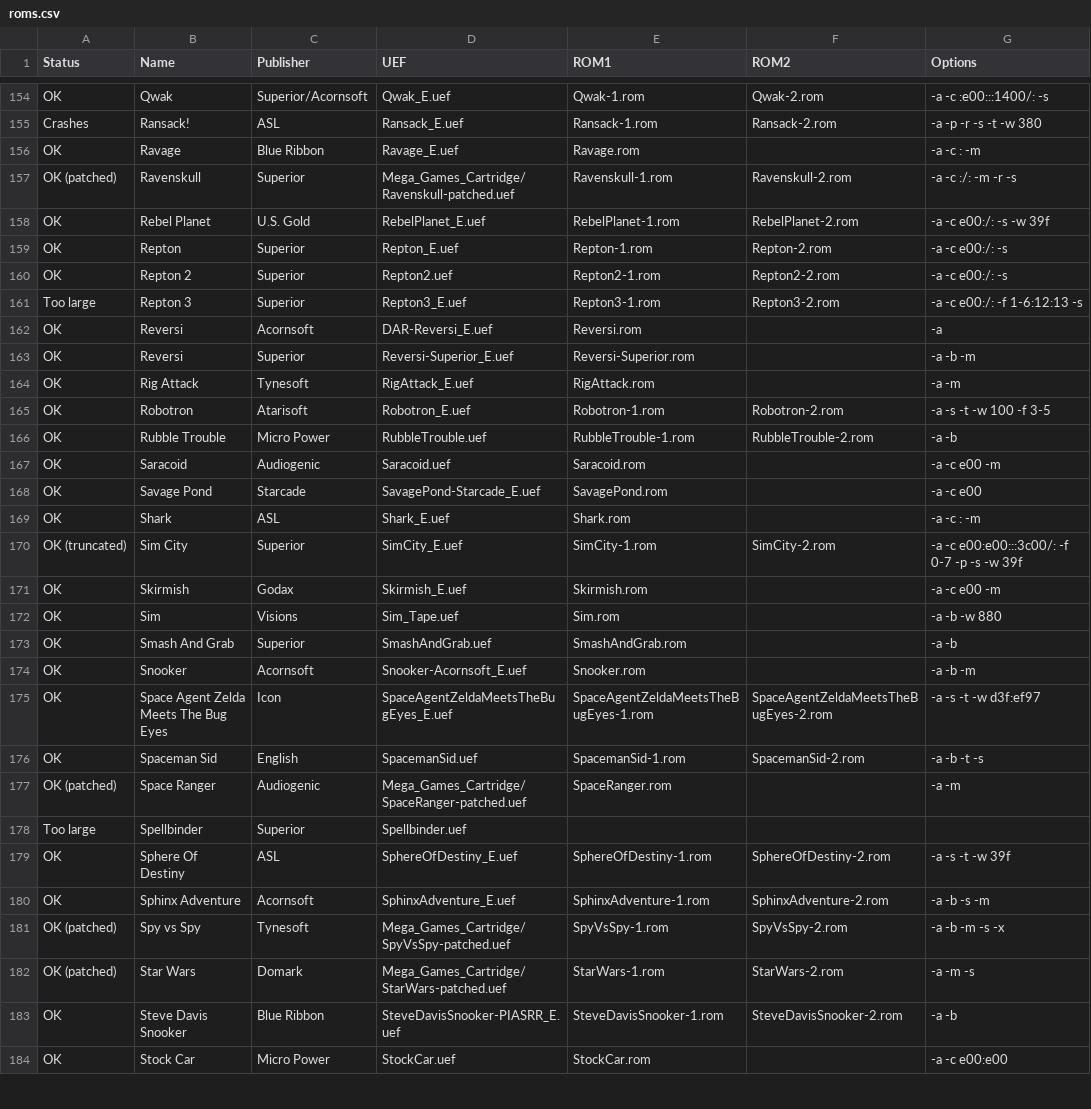
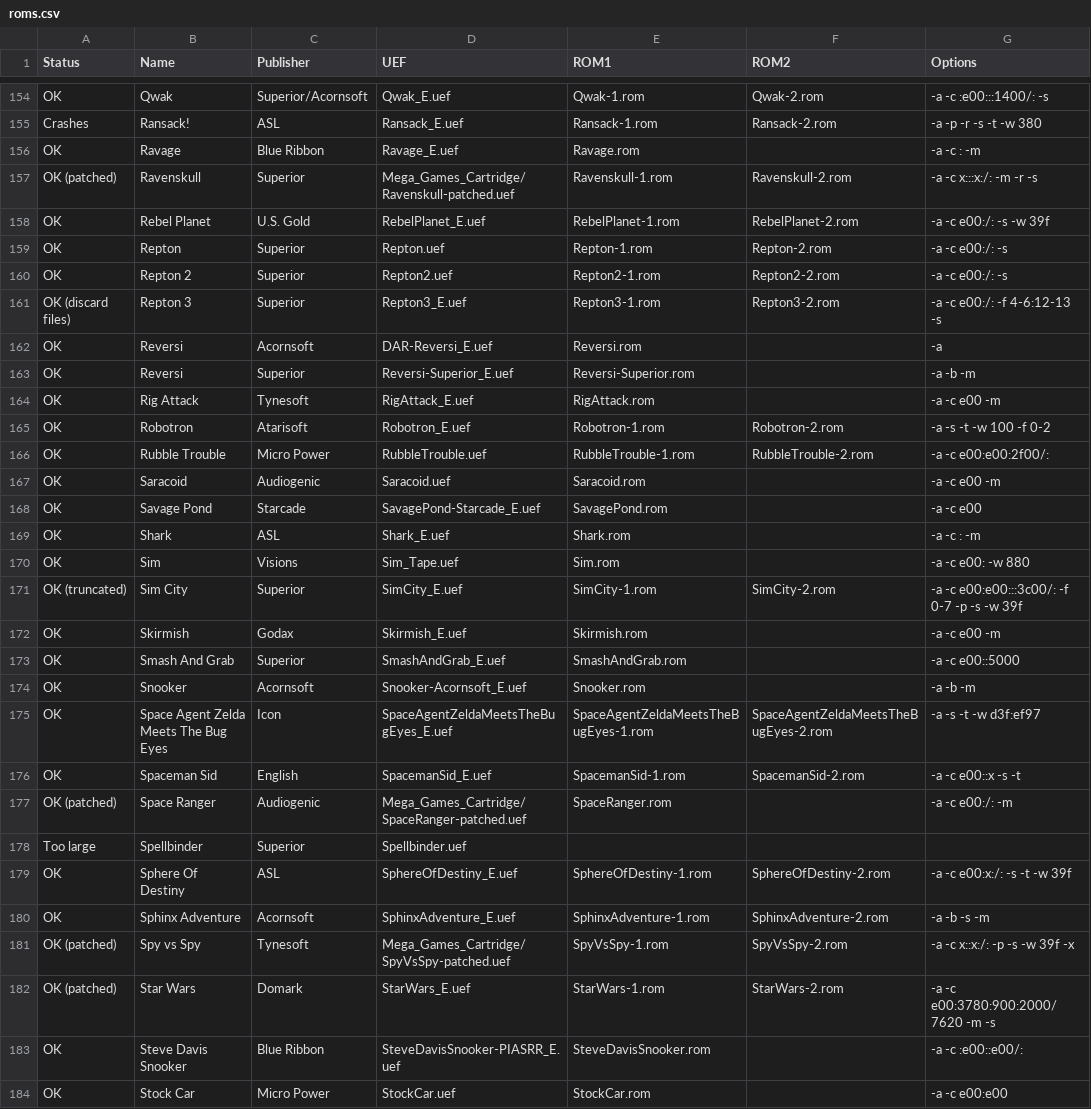
Before and after one commit to stardot/MegaGamesCartridge-ROM-recipes, a CSV file: roms.csv, drawn as a sheet; only a part is shown, gaps mark what is left out; the diff covers the shown part only.

Commit message:
Added compression options.

```diff
--- a/roms.csv
+++ b/roms.csv
@@ -156,12 +156,12 @@ Crashes,Ransack!,ASL,Ransack_E.uef,Ransack-1.rom,Ransack-2.rom,-a -p -r -s -t -w
 OK,Ravage,Blue Ribbon,Ravage_E.uef,Ravage.rom,,-a -c : -m
-OK (patched),Ravenskull,Superior,Mega_Games_Cartridge/Ravenskull-patched.uef,Ravenskull-1.rom,Ravenskull-2.rom,-a -c :/: -m -r -s
+OK (patched),Ravenskull,Superior,Mega_Games_Cartridge/Ravenskull-patched.uef,Ravenskull-1.rom,Ravenskull-2.rom,-a -c x:::x:/: -m -r -s
 OK,Rebel Planet,U.S. Gold,RebelPlanet_E.uef,RebelPlanet-1.rom,RebelPlanet-2.rom,-a -c e00:/: -s -w 39f
-OK,Repton,Superior,Repton_E.uef,Repton-1.rom,Repton-2.rom,-a -c e00:/: -s
+OK,Repton,Superior,Repton.uef,Repton-1.rom,Repton-2.rom,-a -c e00:/: -s
 OK,Repton 2,Superior,Repton2.uef,Repton2-1.rom,Repton2-2.rom,-a -c e00:/: -s
-Too large,Repton 3,Superior,Repton3_E.uef,Repton3-1.rom,Repton3-2.rom,-a -c e00:/: -f 1-6:12:13 -s
+OK (discard files),Repton 3,Superior,Repton3_E.uef,Repton3-1.rom,Repton3-2.rom,-a -c e00:/: -f 4-6:12-13 -s
 OK,Reversi,Acornsoft,DAR-Reversi_E.uef,Reversi.rom,,-a
 OK,Reversi,Superior,Reversi-Superior_E.uef,Reversi-Superior.rom,,-a -b -m
-OK,Rig Attack,Tynesoft,RigAttack_E.uef,RigAttack.rom,,-a -m
-OK,Robotron,Atarisoft,Robotron_E.uef,Robotron-1.rom,Robotron-2.rom,-a -s -t -w 100 -f 3-5
-OK,Rubble Trouble,Micro Power,RubbleTrouble.uef,RubbleTrouble-1.rom,RubbleTrouble-2.rom,-a -b
+OK,Rig Attack,Tynesoft,RigAttack_E.uef,RigAttack.rom,,-a -c e00 -m
+OK,Robotron,Atarisoft,Robotron_E.uef,Robotron-1.rom,Robotron-2.rom,-a -s -t -w 100 -f 0-2
+OK,Rubble Trouble,Micro Power,RubbleTrouble.uef,RubbleTrouble-1.rom,RubbleTrouble-2.rom,-a -c e00:e00:2f00/:
 OK,Saracoid,Audiogenic,Saracoid.uef,Saracoid.rom,,-a -c e00 -m
@@ -169,16 +169,16 @@ OK,Savage Pond,Starcade,SavagePond-Starcade_E.uef,SavagePond.rom,,-a -c e00
 OK,Shark,ASL,Shark_E.uef,Shark.rom,,-a -c : -m
+OK,Sim,Visions,Sim_Tape.uef,Sim.rom,,-a -c e00: -w 880
 OK (truncated),Sim City,Superior,SimCity_E.uef,SimCity-1.rom,SimCity-2.rom,-a -c e00:e00:::3c00/: -f 0-7 -p -s -w 39f
 OK,Skirmish,Godax,Skirmish_E.uef,Skirmish.rom,,-a -c e00 -m
-OK,Sim,Visions,Sim_Tape.uef,Sim.rom,,-a -b -w 880
-OK,Smash And Grab,Superior,SmashAndGrab.uef,SmashAndGrab.rom,,-a -b
+OK,Smash And Grab,Superior,SmashAndGrab_E.uef,SmashAndGrab.rom,,-a -c e00::5000
 OK,Snooker,Acornsoft,Snooker-Acornsoft_E.uef,Snooker.rom,,-a -b -m
 OK,Space Agent Zelda Meets The Bug Eyes,Icon,SpaceAgentZeldaMeetsTheBugEyes_E.uef,SpaceAgentZeldaMeetsTheBugEyes-1.rom,SpaceAgentZeldaMeetsTheBugEyes-2.rom,-a -s -t -w d3f:ef97
-OK,Spaceman Sid,English,SpacemanSid.uef,SpacemanSid-1.rom,SpacemanSid-2.rom,-a -b -t -s
-OK (patched),Space Ranger,Audiogenic,Mega_Games_Cartridge/SpaceRanger-patched.uef,SpaceRanger.rom,,-a -m
+OK,Spaceman Sid,English,SpacemanSid_E.uef,SpacemanSid-1.rom,SpacemanSid-2.rom,-a -c e00::x -s -t
+OK (patched),Space Ranger,Audiogenic,Mega_Games_Cartridge/SpaceRanger-patched.uef,SpaceRanger.rom,,-a -c e00:/: -m
 Too large,Spellbinder,Superior,Spellbinder.uef,,,
-OK,Sphere Of Destiny,ASL,SphereOfDestiny_E.uef,SphereOfDestiny-1.rom,SphereOfDestiny-2.rom,-a -s -t -w 39f
+OK,Sphere Of Destiny,ASL,SphereOfDestiny_E.uef,SphereOfDestiny-1.rom,SphereOfDestiny-2.rom,-a -c e00:x:/: -s -t -w 39f
 OK,Sphinx Adventure,Acornsoft,SphinxAdventure_E.uef,SphinxAdventure-1.rom,SphinxAdventure-2.rom,-a -b -s -m
-OK (patched),Spy vs Spy,Tynesoft,Mega_Games_Cartridge/SpyVsSpy-patched.uef,SpyVsSpy-1.rom,SpyVsSpy-2.rom,-a -b -m -s -x
-OK (patched),Star Wars,Domark,Mega_Games_Cartridge/StarWars-patched.uef,StarWars-1.rom,StarWars-2.rom,-a -m -s
-OK,Steve Davis Snooker,Blue Ribbon,SteveDavisSnooker-PIASRR_E.uef,SteveDavisSnooker-1.rom,SteveDavisSnooker-2.rom,-a -b
+OK (patched),Spy vs Spy,Tynesoft,Mega_Games_Cartridge/SpyVsSpy-patched.uef,SpyVsSpy-1.rom,SpyVsSpy-2.rom,-a -c x::x:/: -p -s -w 39f -x
+OK (patched),Star Wars,Domark,StarWars_E.uef,StarWars-1.rom,StarWars-2.rom,-a -c e00:3780:900:2000/7620 -m -s
+OK,Steve Davis Snooker,Blue Ribbon,SteveDavisSnooker-PIASRR_E.uef,SteveDavisSnooker.rom,,-a -c :e00::e00/:
 OK,Stock Car,Micro Power,StockCar.uef,StockCar.rom,,-a -c e00:e00
```
Also changed, not shown: 27 edited cells elsewhere in this file, 2 other files.
